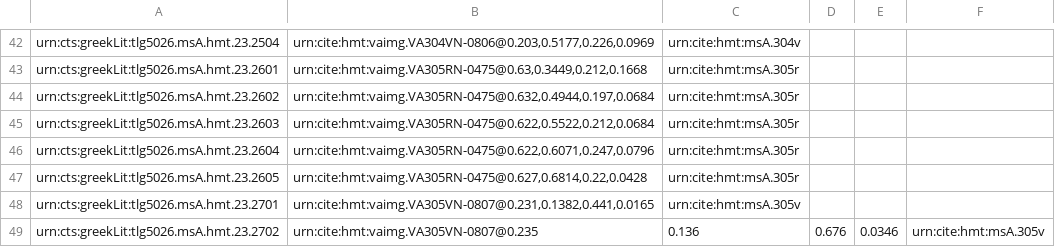
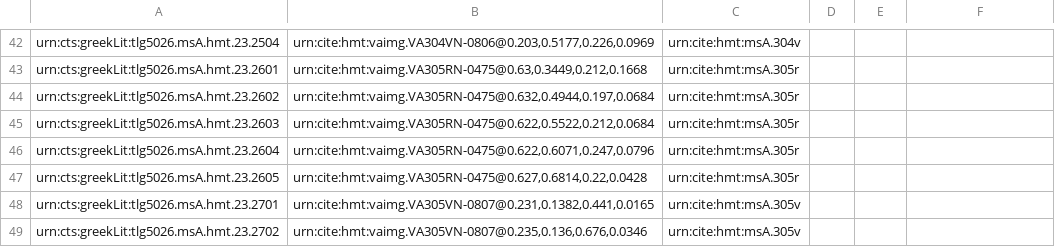
Before and after one commit to hmteditors/uwash, a CSV file: collections/venA-mainScholia.csv, drawn as a sheet; only a part is shown, gaps mark what is left out.

Commit message:
Update venA-mainScholia.csv

```diff
--- a/collections/venA-mainScholia.csv
+++ b/collections/venA-mainScholia.csv
@@ -48,2 +48,2 @@ urn:cts:greekLit:tlg5026.msA.hmt.23.2605,"urn:cite:hmt:vaimg.VA305RN-0475@0.627,
 urn:cts:greekLit:tlg5026.msA.hmt.23.2701,"urn:cite:hmt:vaimg.VA305VN-0807@0.231,0.1382,0.441,0.0165",urn:cite:hmt:msA.305v
-urn:cts:greekLit:tlg5026.msA.hmt.23.2702,urn:cite:hmt:vaimg.VA305VN-0807@0.235,0.136,0.676,0.0346,urn:cite:hmt:msA.305v
+urn:cts:greekLit:tlg5026.msA.hmt.23.2702,"urn:cite:hmt:vaimg.VA305VN-0807@0.235,0.136,0.676,0.0346",urn:cite:hmt:msA.305v
```
